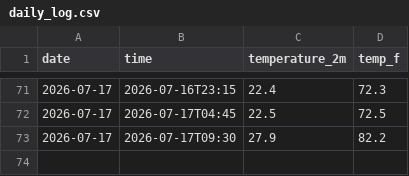
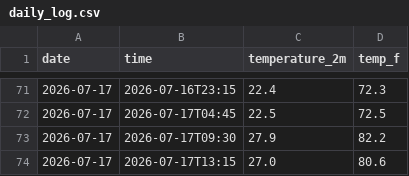
Before and after one commit to IncandescentFox/Weather-Tracker, a CSV file: daily_log.csv, drawn as a sheet; only a part is shown, gaps mark what is left out.

```diff
--- a/daily_log.csv
+++ b/daily_log.csv
@@ -73 +73,2 @@ date,time,temperature_2m,temp_f
 2026-07-17,2026-07-17T09:30,27.9,82.2
+2026-07-17,2026-07-17T13:15,27.0,80.6
```
Also changed, not shown: 2 other files.
